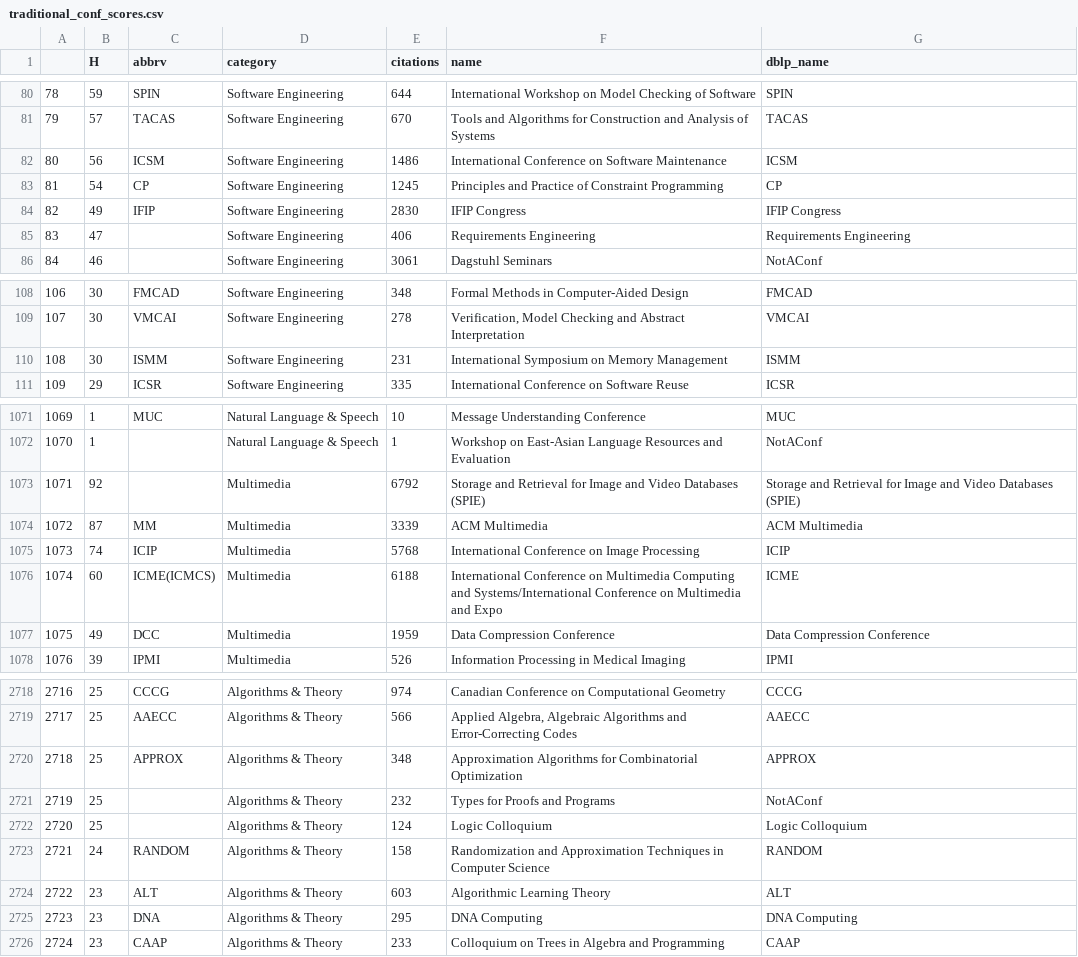
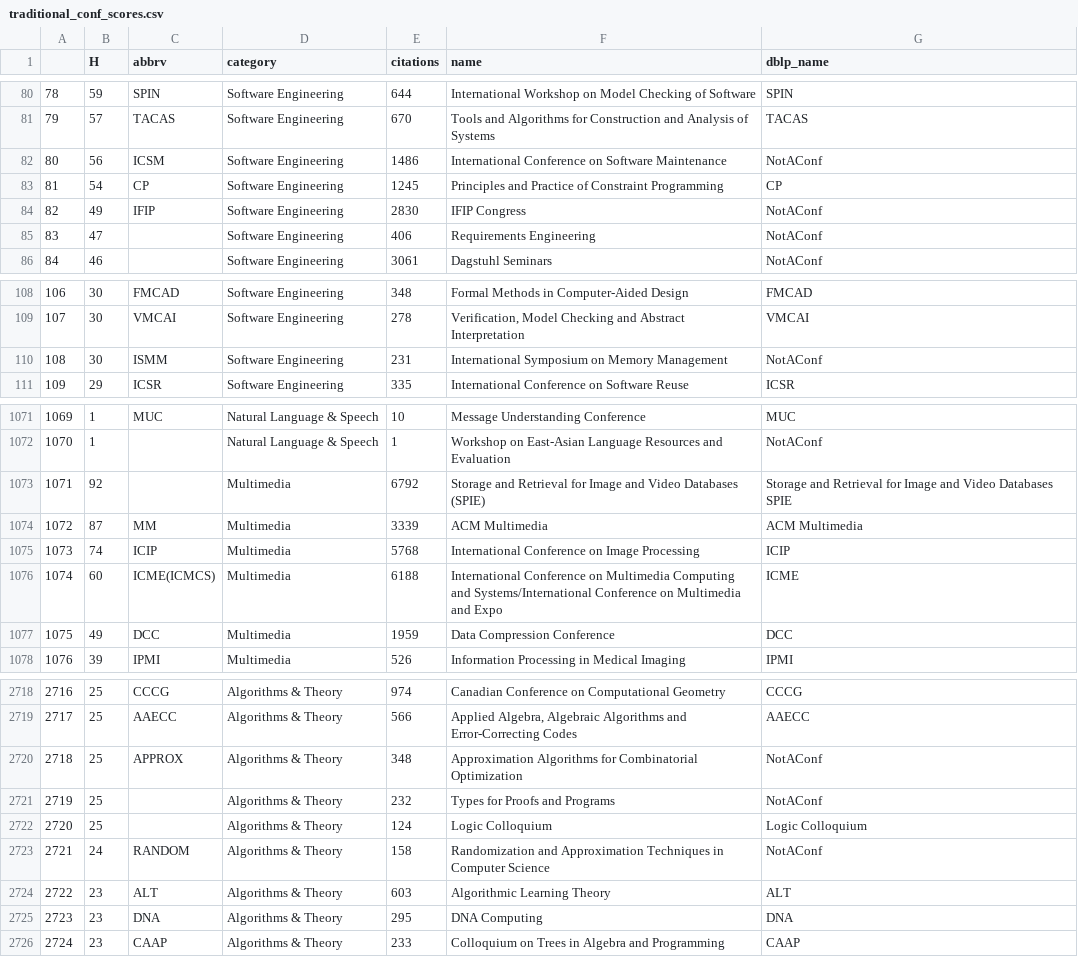
Before and after one commit to leonidk/venue_scores, a CSV file: other_ranks/traditional_conf_scores.csv, drawn as a sheet; only a part is shown, gaps mark what is left out; the diff covers the shown part only.

```diff
--- a/other_ranks/traditional_conf_scores.csv
+++ b/other_ranks/traditional_conf_scores.csv
@@ -81,6 +81,6 @@
 79,57,TACAS,Software Engineering,670,Tools and Algorithms for Construction and Analysis of Systems,TACAS
-80,56,ICSM,Software Engineering,1486,International Conference on Software Maintenance,ICSM
+80,56,ICSM,Software Engineering,1486,International Conference on Software Maintenance,NotAConf
 81,54,CP,Software Engineering,1245,Principles and Practice of Constraint Programming,CP
-82,49,IFIP,Software Engineering,2830,IFIP Congress,IFIP Congress
-83,47,,Software Engineering,406,Requirements Engineering,Requirements Engineering
+82,49,IFIP,Software Engineering,2830,IFIP Congress,NotAConf
+83,47,,Software Engineering,406,Requirements Engineering,NotAConf
 84,46,,Software Engineering,3061,Dagstuhl Seminars,NotAConf
@@ -109,3 +109,3 @@
 107,30,VMCAI,Software Engineering,278,"Verification, Model Checking and Abstract Interpretation",VMCAI
-108,30,ISMM,Software Engineering,231,International Symposium on Memory Management,ISMM
+108,30,ISMM,Software Engineering,231,International Symposium on Memory Management,NotAConf
 109,29,ICSR,Software Engineering,335,International Conference on Software Reuse,ICSR
@@ -1072,3 +1072,3 @@
 1070,1,,Natural Language & Speech,1,Workshop on East-Asian Language Resources and Evaluation,NotAConf
-1071,92,,Multimedia,6792,Storage and Retrieval for Image and Video Databases (SPIE),Storage and Retrieval for Image and Video Databases (SPIE)
+1071,92,,Multimedia,6792,Storage and Retrieval for Image and Video Databases (SPIE),Storage and Retrieval for Image and Video Databases SPIE
 1072,87,MM,Multimedia,3339,ACM Multimedia,ACM Multimedia
@@ -1076,3 +1076,3 @@
 1074,60,ICME(ICMCS),Multimedia,6188,International Conference on Multimedia Computing and Systems/International Conference on Multimedia and Expo,ICME
-1075,49,DCC,Multimedia,1959,Data Compression Conference,Data Compression Conference
+1075,49,DCC,Multimedia,1959,Data Compression Conference,DCC
 1076,39,IPMI,Multimedia,526,Information Processing in Medical Imaging,IPMI
@@ -2719,8 +2719,8 @@
 2717,25,AAECC,Algorithms & Theory,566,"Applied Algebra, Algebraic Algorithms and Error-Correcting Codes",AAECC
-2718,25,APPROX,Algorithms & Theory,348,Approximation Algorithms for Combinatorial Optimization,APPROX
+2718,25,APPROX,Algorithms & Theory,348,Approximation Algorithms for Combinatorial Optimization,NotAConf
 2719,25,,Algorithms & Theory,232,Types for Proofs and Programs,NotAConf
 2720,25,,Algorithms & Theory,124,Logic Colloquium,Logic Colloquium
-2721,24,RANDOM,Algorithms & Theory,158,Randomization and Approximation Techniques in Computer Science,RANDOM
+2721,24,RANDOM,Algorithms & Theory,158,Randomization and Approximation Techniques in Computer Science,NotAConf
 2722,23,ALT,Algorithms & Theory,603,Algorithmic Learning Theory,ALT
-2723,23,DNA,Algorithms & Theory,295,DNA Computing,DNA Computing
+2723,23,DNA,Algorithms & Theory,295,DNA Computing,DNA
 2724,23,CAAP,Algorithms & Theory,233,Colloquium on Trees in Algebra and Programming,CAAP
```
Also changed, not shown: 37 edited cells elsewhere in this file, 2 other files.
